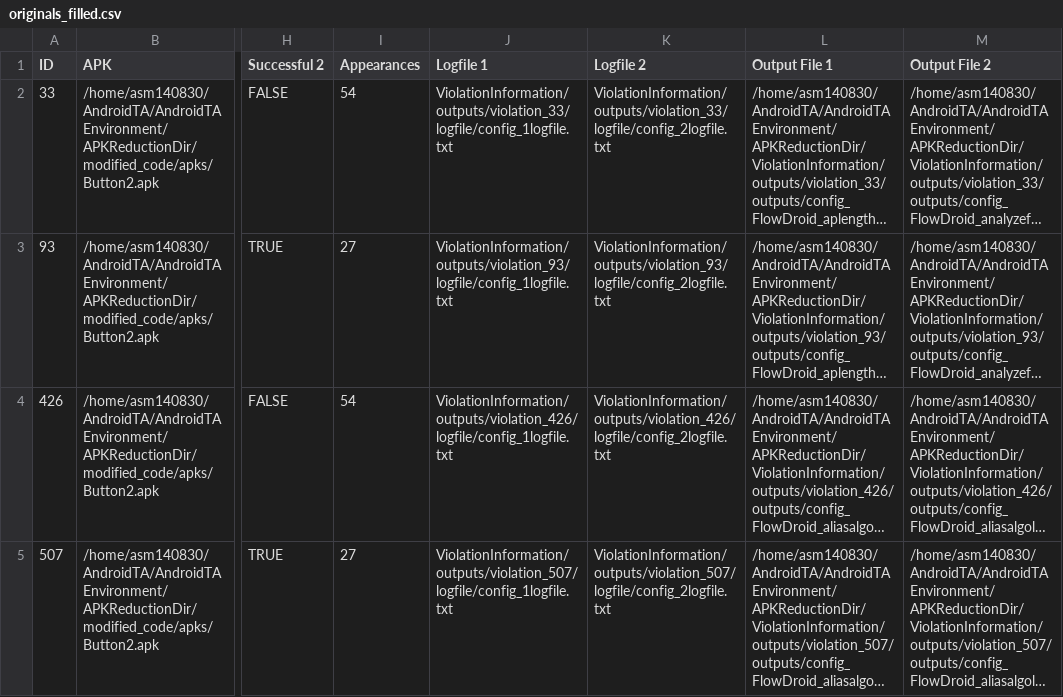
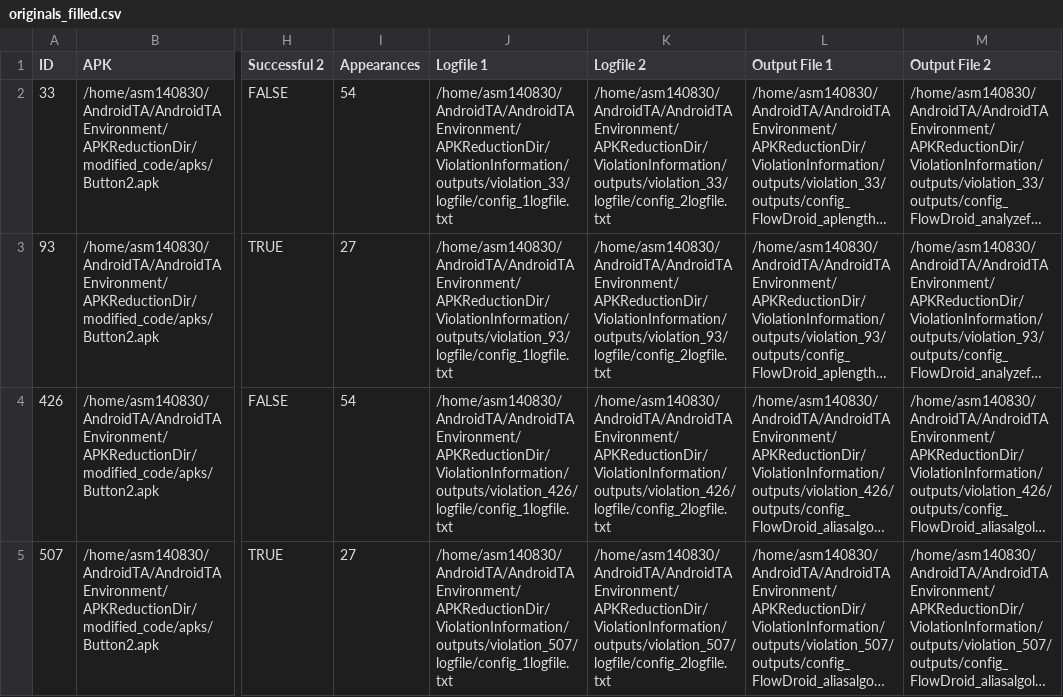
Before and after one commit to amordahl/AndroidTAEnvironment, a CSV file: APKReductionDir/ViolationInformation/csvfile/originals_filled.csv, drawn as a sheet; only a part is shown, gaps mark what is left out; long unchanged cells end in …; the diff names each change by its address in the sheet, - before the commit and + after, or states it on an @@ line.

Commit message:
Updated violationinformation with new violationlogger.jar

```diff
--- a/APKReductionDir/ViolationInformation/csvfile/originals_filled.csv
+++ b/APKReductionDir/ViolationInformation/csvfile/originals_filled.csv
-J2 (Logfile 1): ViolationInformation/outputs/violation_33/logfile/config_1logfile.txt
+J2 (Logfile 1): /home/asm140830/AndroidTA/AndroidTAEnvironment/APKReductionDir/ViolationInformation/outputs/violation_33/logfile/config_1logfile.txt
-K2 (Logfile 2): ViolationInformation/outputs/violation_33/logfile/config_2logfile.txt
+K2 (Logfile 2): /home/asm140830/AndroidTA/AndroidTAEnvironment/APKReductionDir/ViolationInformation/outputs/violation_33/logfile/config_2logfile.txt
-J3 (Logfile 1): ViolationInformation/outputs/violation_93/logfile/config_1logfile.txt
+J3 (Logfile 1): /home/asm140830/AndroidTA/AndroidTAEnvironment/APKReductionDir/ViolationInformation/outputs/violation_93/logfile/config_1logfile.txt
-K3 (Logfile 2): ViolationInformation/outputs/violation_93/logfile/config_2logfile.txt
+K3 (Logfile 2): /home/asm140830/AndroidTA/AndroidTAEnvironment/APKReductionDir/ViolationInformation/outputs/violation_93/logfile/config_2logfile.txt
-J4 (Logfile 1): ViolationInformation/outputs/violation_426/logfile/config_1logfile.txt
+J4 (Logfile 1): /home/asm140830/AndroidTA/AndroidTAEnvironment/APKReductionDir/ViolationInformation/outputs/violation_426/logfile/config_1logfile.txt
-K4 (Logfile 2): ViolationInformation/outputs/violation_426/logfile/config_2logfile.txt
+K4 (Logfile 2): /home/asm140830/AndroidTA/AndroidTAEnvironment/APKReductionDir/ViolationInformation/outputs/violation_426/logfile/config_2logfile.txt
-J5 (Logfile 1): ViolationInformation/outputs/violation_507/logfile/config_1logfile.txt
+J5 (Logfile 1): /home/asm140830/AndroidTA/AndroidTAEnvironment/APKReductionDir/ViolationInformation/outputs/violation_507/logfile/config_1logfile.txt
-K5 (Logfile 2): ViolationInformation/outputs/violation_507/logfile/config_2logfile.txt
+K5 (Logfile 2): /home/asm140830/AndroidTA/AndroidTAEnvironment/APKReductionDir/ViolationInformation/outputs/violation_507/logfile/config_2logfile.txt
```
